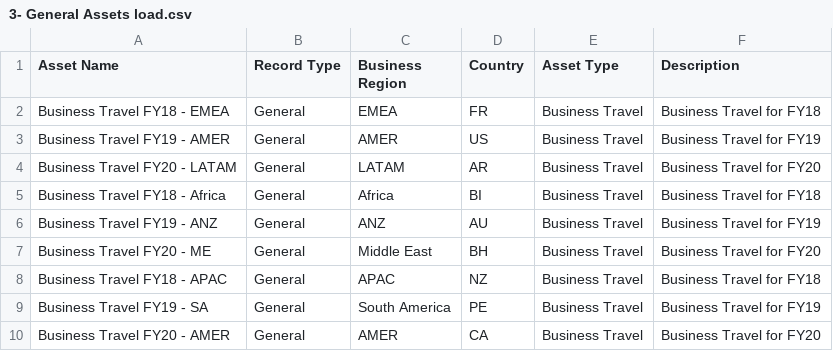
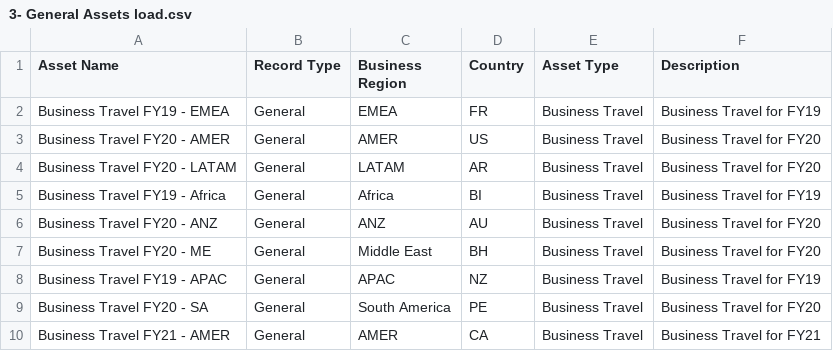
Before and after one commit to funfetti/sustainability-demo-data, a CSV file: 3- General Assets load.csv, drawn as a sheet.

```diff
--- a/3- General Assets load.csv
+++ b/3- General Assets load.csv
@@ -1,10 +1,10 @@
 Asset Name,Record Type,Business Region,Country,Asset Type,Description
-Business Travel FY18 - EMEA,General,EMEA,FR,Business Travel,Business Travel for FY18
-Business Travel FY19 - AMER,General,AMER,US,Business Travel,Business Travel for FY19
+Business Travel FY19 - EMEA,General,EMEA,FR,Business Travel,Business Travel for FY19
+Business Travel FY20 - AMER,General,AMER,US,Business Travel,Business Travel for FY20
 Business Travel FY20 - LATAM,General,LATAM,AR,Business Travel,Business Travel for FY20
-Business Travel FY18 - Africa,General,Africa,BI,Business Travel,Business Travel for FY18
-Business Travel FY19 - ANZ,General,ANZ,AU,Business Travel,Business Travel for FY19
+Business Travel FY19 - Africa,General,Africa,BI,Business Travel,Business Travel for FY19
+Business Travel FY20 - ANZ,General,ANZ,AU,Business Travel,Business Travel for FY20
 Business Travel FY20 - ME,General,Middle East,BH,Business Travel,Business Travel for FY20
-Business Travel FY18 - APAC,General,APAC,NZ,Business Travel,Business Travel for FY18
-Business Travel FY19 - SA,General,South America,PE,Business Travel,Business Travel for FY19
-Business Travel FY20 - AMER,General,AMER,CA,Business Travel,Business Travel for FY20
+Business Travel FY19 - APAC,General,APAC,NZ,Business Travel,Business Travel for FY19
+Business Travel FY20 - SA,General,South America,PE,Business Travel,Business Travel for FY20
+Business Travel FY21 - AMER,General,AMER,CA,Business Travel,Business Travel for FY21
```
Also changed, not shown: 10- EUR Fleet Vehicle load.csv, 13- EUR Private Jet load.csv, 11 other files.
